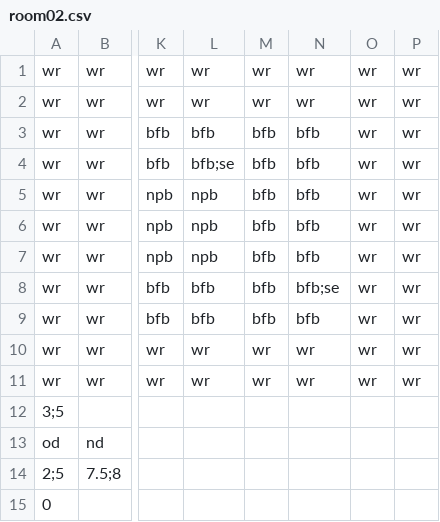
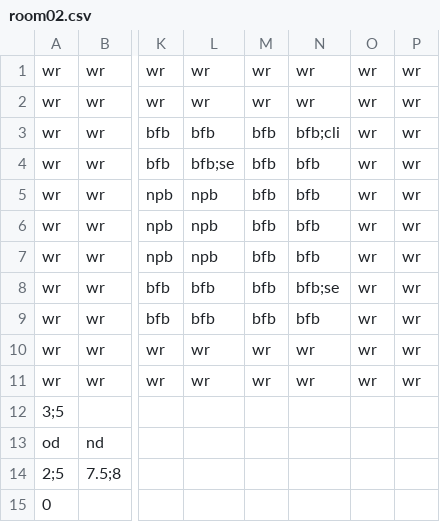
Before and after one commit to Gorfeywog/ZeldaDungeon, a CSV file: RoomData/room02.csv, drawn as a sheet; only a part is shown, gaps mark what is left out; the diff names each change by its address in the sheet, - before the commit and + after, or states it on an @@ line.

```diff
--- a/RoomData/room02.csv
+++ b/RoomData/room02.csv
-N3: bfb
+N3: bfb;cli
```
Also changed, not shown: 6 other files.
